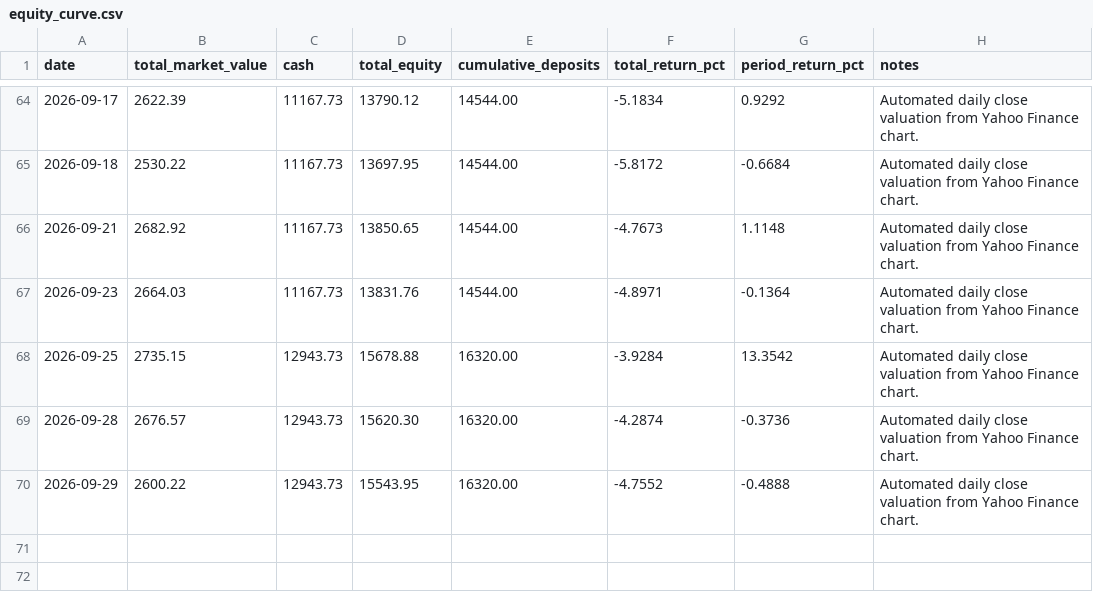
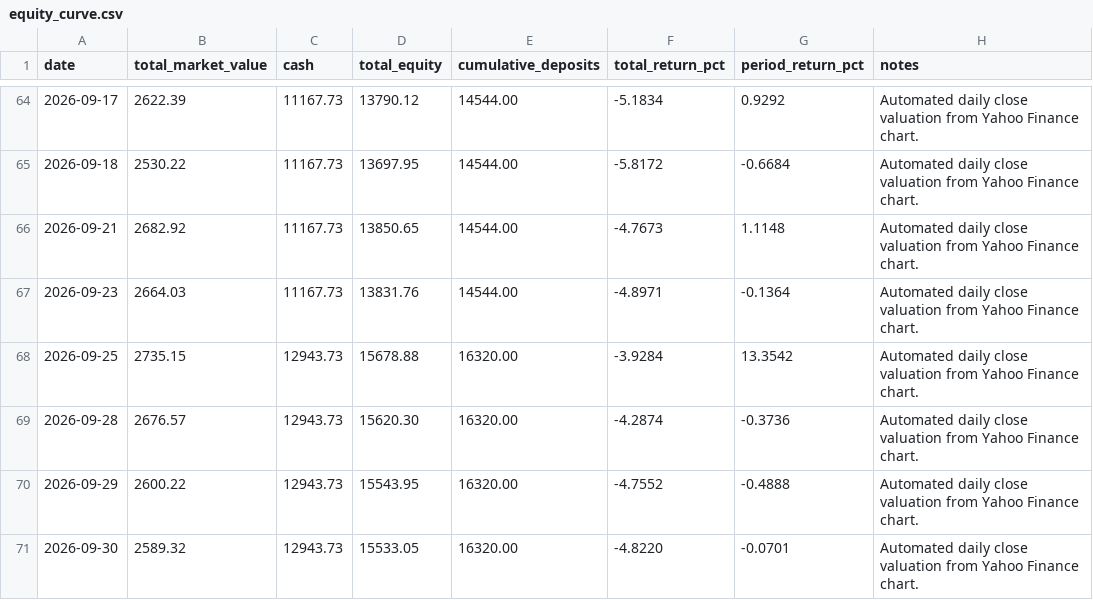
Before and after one commit to WineChord/invest, a CSV file: data/account/equity_curve.csv, drawn as a sheet; only a part is shown, gaps mark what is left out.

```diff
--- a/data/account/equity_curve.csv
+++ b/data/account/equity_curve.csv
@@ -70 +70,2 @@ date,total_market_value,cash,total_equity,cumulative_deposits,total_return_pct,p
 2026-09-29,2600.22,12943.73,15543.95,16320.00,-4.7552,-0.4888,Automated daily close valuation from Yahoo Finance chart.
+2026-09-30,2589.32,12943.73,15533.05,16320.00,-4.8220,-0.0701,Automated daily close valuation from Yahoo Finance chart.
```
Also changed, not shown: data/market/company_metrics.csv, data/market/technical_snapshots.csv, 3 other files.
